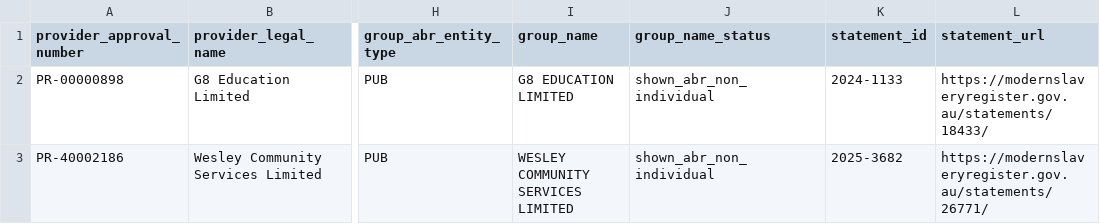
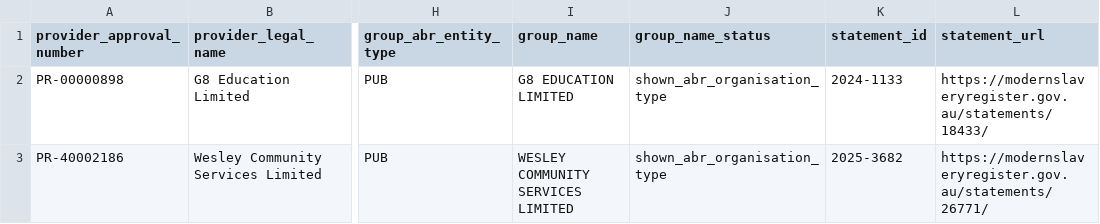
Before and after one commit to Jimmycarroll2021/Transparency-in-Care-Australia, a CSV file: data/processed/provider-group-heads-msr.csv, drawn as a sheet; only a part is shown, gaps mark what is left out; the diff names each change by its address in the sheet, - before the commit and + after, or states it on an @@ line.

```diff
--- a/data/processed/provider-group-heads-msr.csv
+++ b/data/processed/provider-group-heads-msr.csv
-J2:J3 (group_name_status): shown_abr_non_individual
+J2:J3 (group_name_status): shown_abr_organisation_type
```
Also changed, not shown: data/processed/provider-group-edges-msr.csv, 5 other files.
